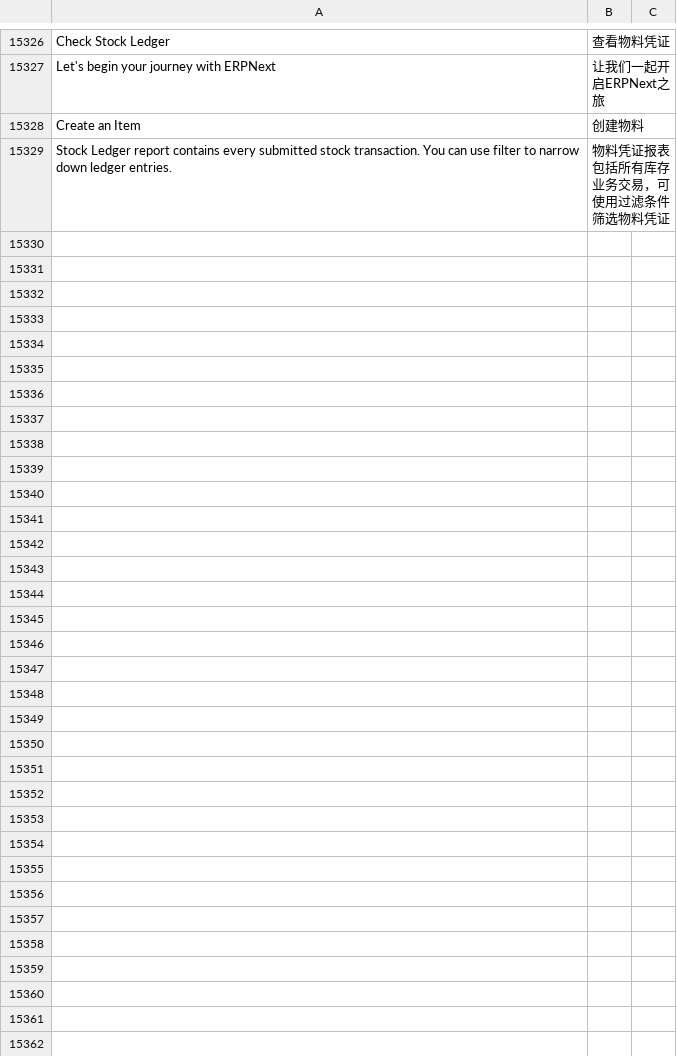
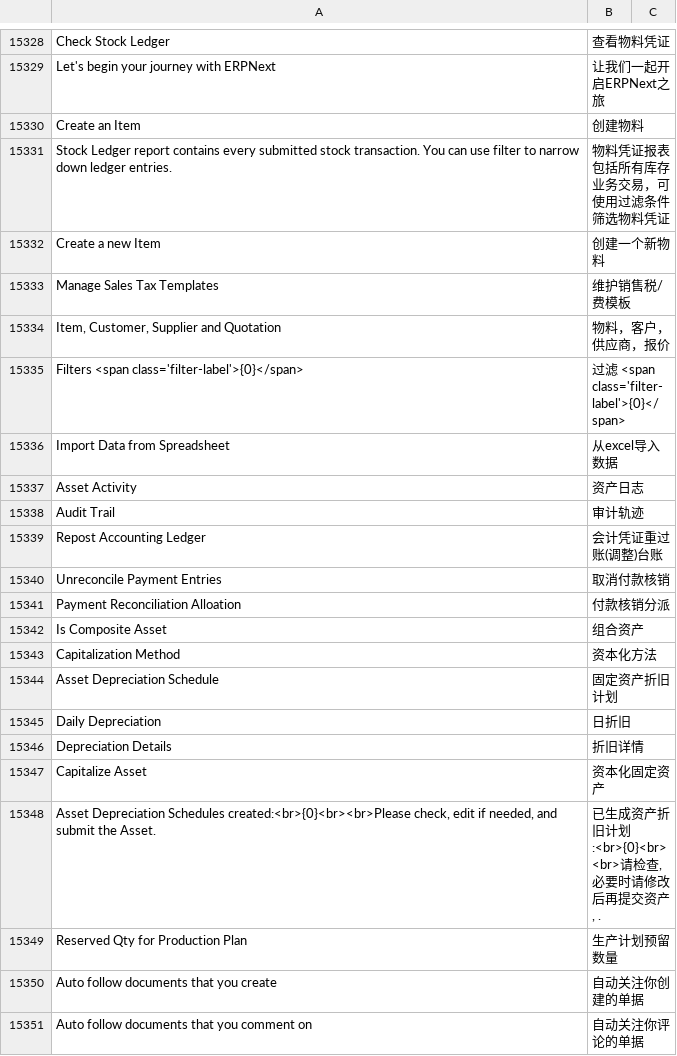
Before and after one commit to z1coyan/erpnext_chinese, a CSV file: erpnext_chinese/translations/zh.csv, drawn as a sheet; only a part is shown, gaps mark what is left out; the diff covers the shown part only.

Commit message:
minor changes

```diff
--- a/erpnext_chinese/translations/zh.csv
+++ b/erpnext_chinese/translations/zh.csv
@@ -15869 +15871,21 @@ Create an Item,创建物料
 "Stock Ledger report contains every submitted stock transaction. You can use filter to narrow down ledger entries.",物料凭证报表包括所有库存业务交易，可使用过滤条件筛选物料凭证
+Create a new Item,创建一个新物料
+Manage Sales Tax Templates,维护销售税/费模板
+"Item, Customer, Supplier and Quotation",物料，客户，供应商，报价
+"Filters <span class='filter-label'>{0}</span>","过滤 <span class='filter-label'>{0}</span>"
+Import Data from Spreadsheet,从excel导入数据
+Asset Activity,资产日志
+Audit Trail,审计轨迹
+Repost Accounting Ledger,会计凭证重过账(调整)台账
+Unreconcile Payment Entries,取消付款核销
+Payment Reconciliation Alloation,付款核销分派
+Is Composite Asset,组合资产
+Capitalization Method,资本化方法
+Asset Depreciation Schedule,固定资产折旧计划
+Daily Depreciation,日折旧
+Depreciation Details,折旧详情
+Capitalize Asset,资本化固定资产
+"Asset Depreciation Schedules created:<br>{0}<br><br>Please check, edit if needed, and submit the Asset.","已生成资产折旧计划:<br>{0}<br><br>请检查, 必要时请修改后再提交资产, ."
+Reserved Qty for Production Plan,生产计划预留数量
+Auto follow documents that you create,自动关注你创建的单据
+Auto follow documents that you comment on,自动关注你评论的单据
```
Also changed, not shown: 13 added rows and 3 edited cells elsewhere in this file.
